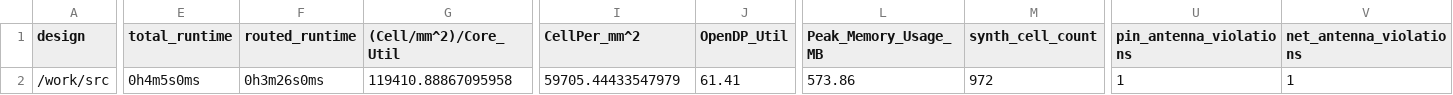
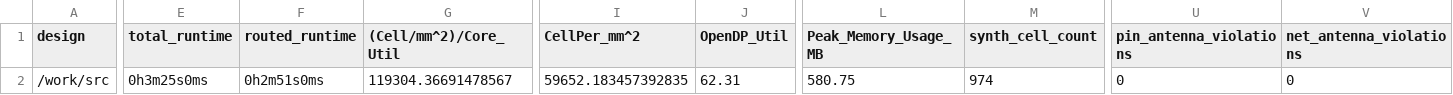
Before and after one commit to TinyTapeout/tinytapeout-05, a CSV file: projects/tt_um_devinatkin_stopwatch/metrics.csv, drawn as a sheet; only a part is shown, gaps mark what is left out; the diff covers the shown part only; the diff names each change by its address in the sheet, - before the commit and + after, or states it on an @@ line.

Commit message:
feat: update project tt_um_devinatkin_stopwatch from devinatkin/tt05-stopwatch
Commit: 993739141cd19a12e97db30afa30825801056376
Workflow: https://github.com/devinatkin/tt05-stopwatch/actions/runs/6525850862

```diff
--- a/projects/tt_um_devinatkin_stopwatch/metrics.csv
+++ b/projects/tt_um_devinatkin_stopwatch/metrics.csv
-E2 (total_runtime): 0h4m5s0ms
+E2 (total_runtime): 0h3m25s0ms
-F2 (routed_runtime): 0h3m26s0ms
+F2 (routed_runtime): 0h2m51s0ms
-G2 ((Cell/mm^2)/Core_Util): 119410.88867095958
+G2 ((Cell/mm^2)/Core_Util): 119304.36691478567
-I2 (CellPer_mm^2): 59705.44433547979
+I2 (CellPer_mm^2): 59652.183457392835
-J2 (OpenDP_Util): 61.41
+J2 (OpenDP_Util): 62.31
-L2 (Peak_Memory_Usage_MB): 573.86
+L2 (Peak_Memory_Usage_MB): 580.75
-M2 (synth_cell_count): 972
+M2 (synth_cell_count): 974
-U2 (pin_antenna_violations): 1
+U2 (pin_antenna_violations): 0
-V2 (net_antenna_violations): 1
+V2 (net_antenna_violations): 0
```
Also changed, not shown: 26 edited cells elsewhere in this file, 6 other files.
